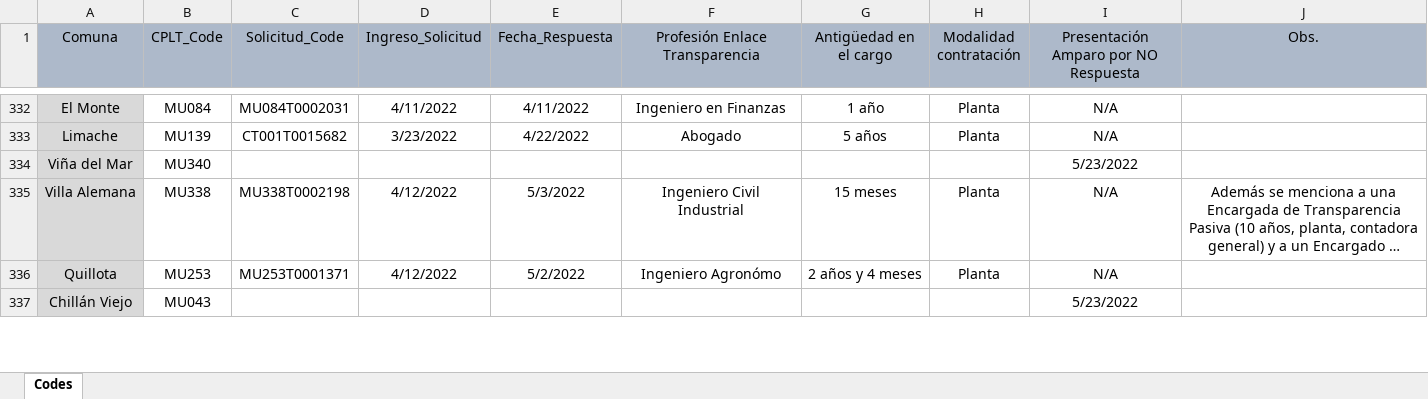
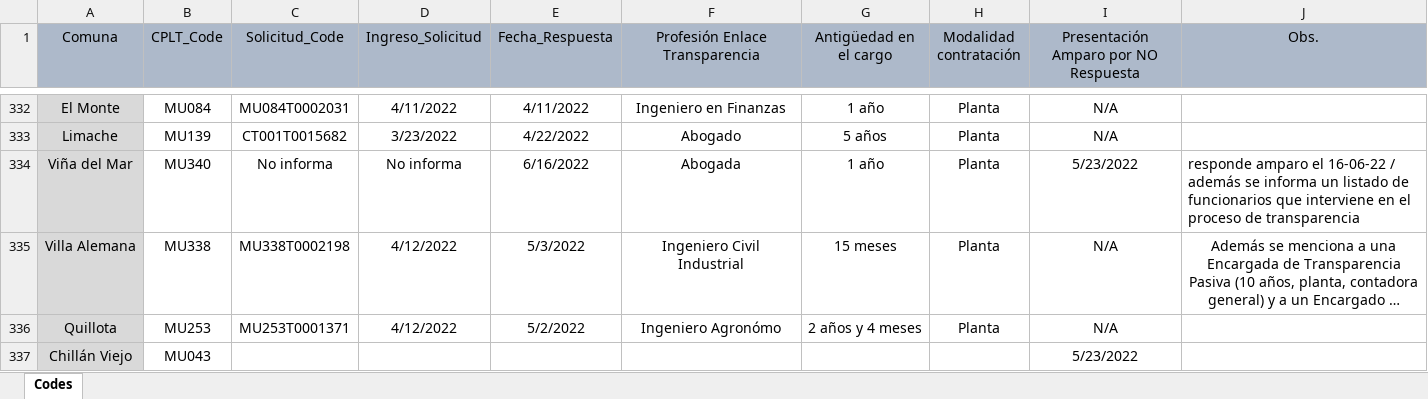
Before and after one commit to bgonzalezbustamante/local-gov-indicators, an Excel workbook: data/raw/CPLT/Request/DAI Municipios Enlace Transparencia.xlsx, sheet Codes, drawn as a sheet; only a part is shown, gaps mark what is left out; long unchanged cells end in …; values as stored, in another font and other column widths than the file's, no borders; the diff names each change by its address in the sheet, - before the commit and + after, or states it on an @@ line.

Commit message:
Update DAI Municipios Enlace Transparencia.xlsx

```diff
--- a/data/raw/CPLT/Request/DAI Municipios Enlace Transparencia.xlsx (sheet Codes)
+++ b/data/raw/CPLT/Request/DAI Municipios Enlace Transparencia.xlsx (sheet Codes)
-C334 (Solicitud_Code): (empty)
+C334 (Solicitud_Code): No informa
-D334 (Ingreso_Solicitud): (empty)
+D334 (Ingreso_Solicitud): No informa
-E334 (Fecha_Respuesta): (empty)
+E334 (Fecha_Respuesta): 6/16/2022
-F334 (Profesión Enlace Transparencia): (empty)
+F334 (Profesión Enlace Transparencia): Abogada
-G334 (Antigüedad en el cargo): (empty)
+G334 (Antigüedad en el cargo): 1 año
-H334 (Modalidad contratación): (empty)
+H334 (Modalidad contratación): Planta
-J334 (Obs.): (empty)
+J334 (Obs.): responde amparo el 16-06-22 / además se informa un listado de funcionarios que interviene en el proceso de transparencia
```
